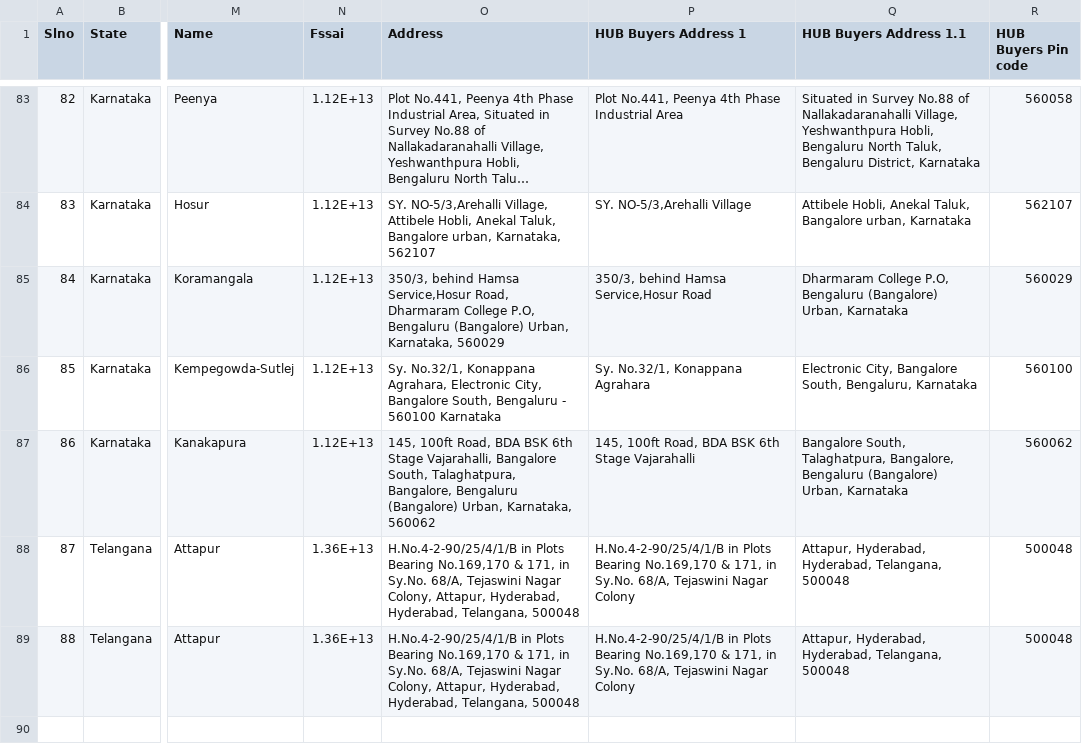
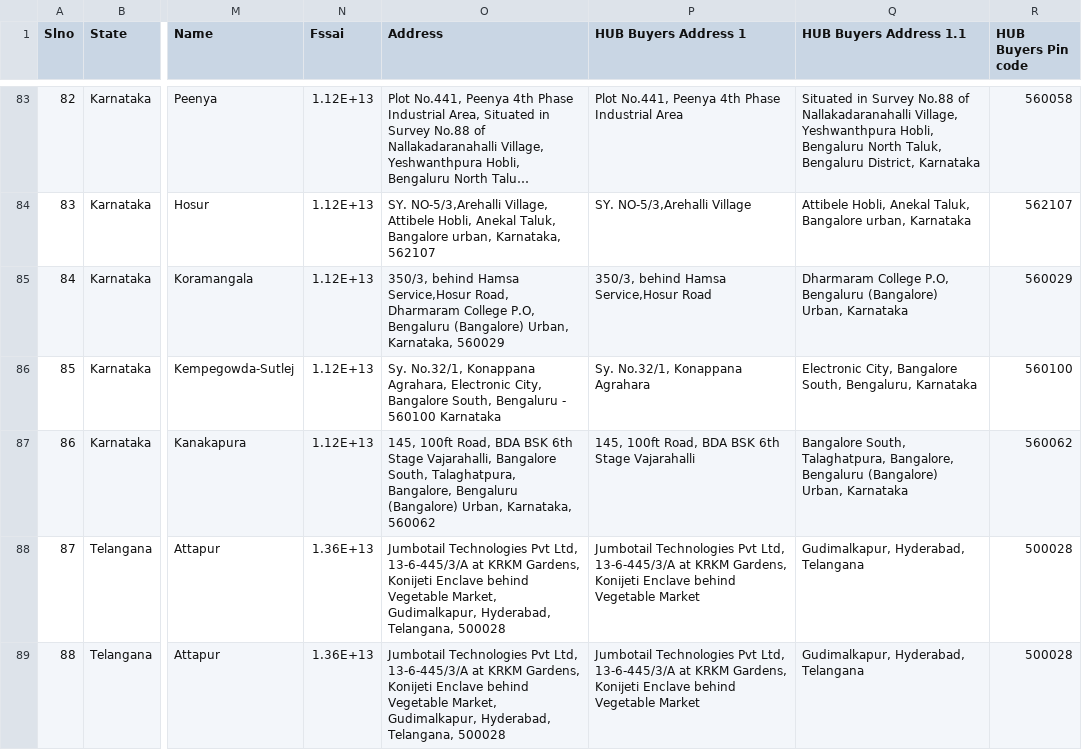
Before and after one commit to adityasshekhawat/HYD-Eway-Bill-Automation, a CSV file: data/final_address.csv, drawn as a sheet; only a part is shown, gaps mark what is left out; long unchanged cells end in …; the diff names each change by its address in the sheet, - before the commit and + after, or states it on an @@ line.

Commit message:
Update HYD_ATP hub address to Jumbotail Gudimalkapur location
- Update HYD_ATP (Attapur) hub address to Jumbotail Technologies Pvt Ltd
- New address: 13-6-445/3/A at KRKM Gardens, Konijeti Enclave behind Vegetable Market, Gudimalkapur
- Update pincode from 500048 to 500028
- Hub GST: 36AADCJ6026H1ZN (Jumbotail Technologies)
- Updated in both final_address_updated.csv and final_address.csv

```diff
--- a/data/final_address.csv
+++ b/data/final_address.csv
-O88:O89 (Address): H.No.4-2-90/25/4/1/B in Plots Bearing No.169,170 & 171, in Sy.No. 68/A, Tejaswini Nagar Colony, Attapur, Hyderabad, Hyderabad, Telangana, 500048
+O88:O89 (Address): Jumbotail Technologies Pvt Ltd, 13-6-445/3/A at KRKM Gardens, Konijeti Enclave behind Vegetable Market, Gudimalkapur, Hyderabad, Telangana, 500028
-P88:P89 (HUB Buyers Address 1): H.No.4-2-90/25/4/1/B in Plots Bearing No.169,170 & 171, in Sy.No. 68/A, Tejaswini Nagar Colony
+P88:P89 (HUB Buyers Address 1): Jumbotail Technologies Pvt Ltd, 13-6-445/3/A at KRKM Gardens, Konijeti Enclave behind Vegetable Market
-Q88:Q89 (HUB Buyers Address 1.1): Attapur, Hyderabad, Hyderabad, Telangana, 500048
+Q88:Q89 (HUB Buyers Address 1.1): Gudimalkapur, Hyderabad, Telangana
-R88:R89 (HUB Buyers Pin code): 500048
+R88:R89 (HUB Buyers Pin code): 500028
```
Also changed, not shown: data/final_address_updated.csv.
